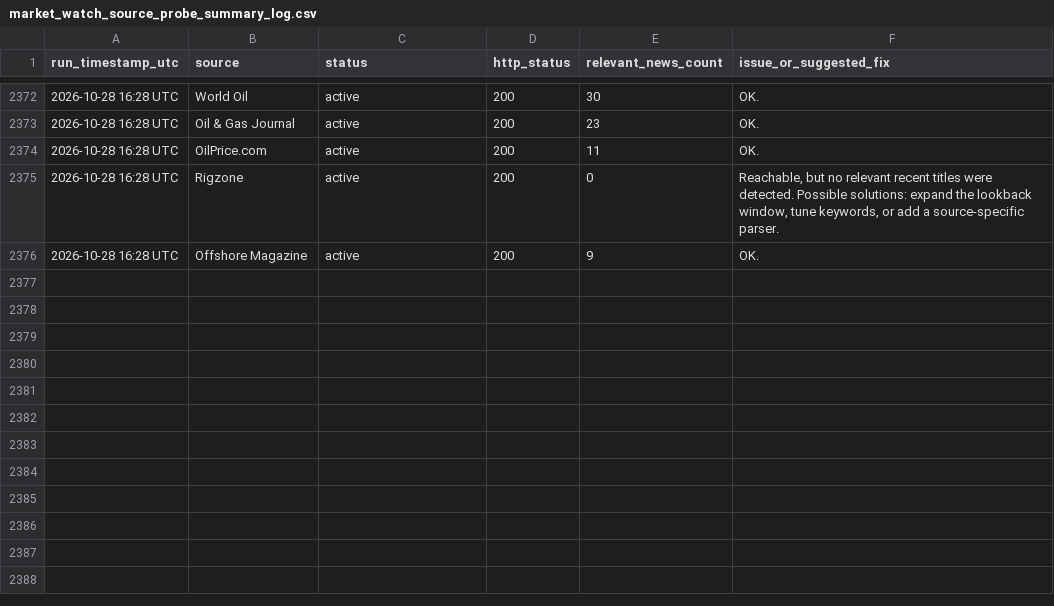
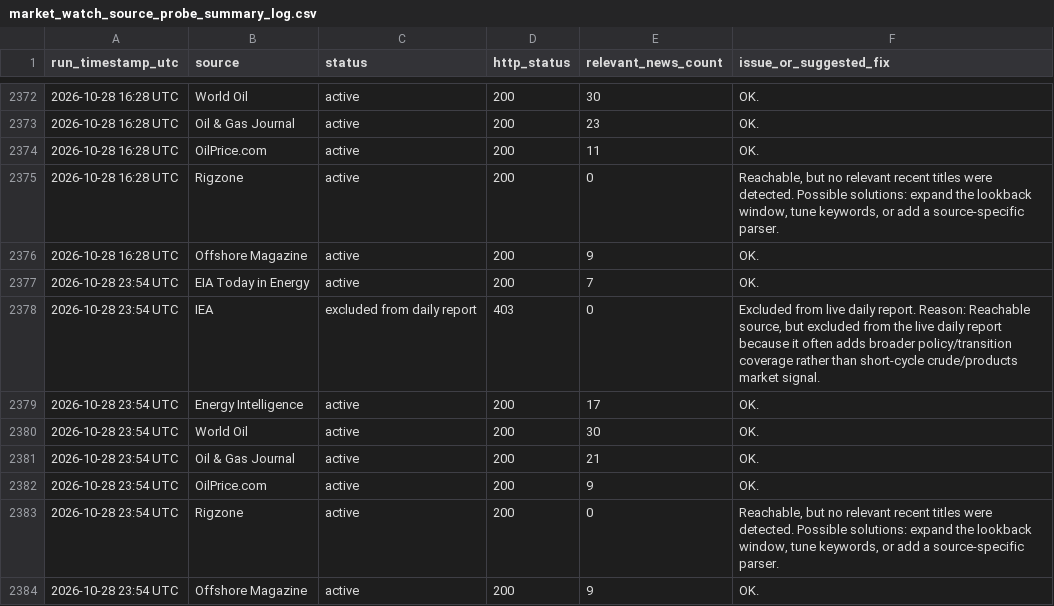
Before and after one commit to alejandroiq/scrapping_agent, a CSV file: market_watch_source_probe_summary_log.csv, drawn as a sheet; only a part is shown, gaps mark what is left out.

```diff
--- a/market_watch_source_probe_summary_log.csv
+++ b/market_watch_source_probe_summary_log.csv
@@ -2376 +2376,9 @@ run_timestamp_utc,source,status,http_status,relevant_news_count,issue_or_suggest
 2026-10-28 16:28 UTC,Offshore Magazine,active,200,9,OK.
+2026-10-28 23:54 UTC,EIA Today in Energy,active,200,7,OK.
+2026-10-28 23:54 UTC,IEA,excluded from daily report,403,0,"Excluded from live daily report. Reason: Reachable source, but excluded from the live daily report because it often adds broader policy/transition coverage rather than short-cycle crude/products market signal."
+2026-10-28 23:54 UTC,Energy Intelligence,active,200,17,OK.
+2026-10-28 23:54 UTC,World Oil,active,200,30,OK.
+2026-10-28 23:54 UTC,Oil & Gas Journal,active,200,21,OK.
+2026-10-28 23:54 UTC,OilPrice.com,active,200,9,OK.
+2026-10-28 23:54 UTC,Rigzone,active,200,0,"Reachable, but no relevant recent titles were detected. Possible solutions: expand the lookback window, tune keywords, or add a source-specific parser."
+2026-10-28 23:54 UTC,Offshore Magazine,active,200,9,OK.
```
Also changed, not shown: market_watch_source_probe_results.csv, 1 other file.
